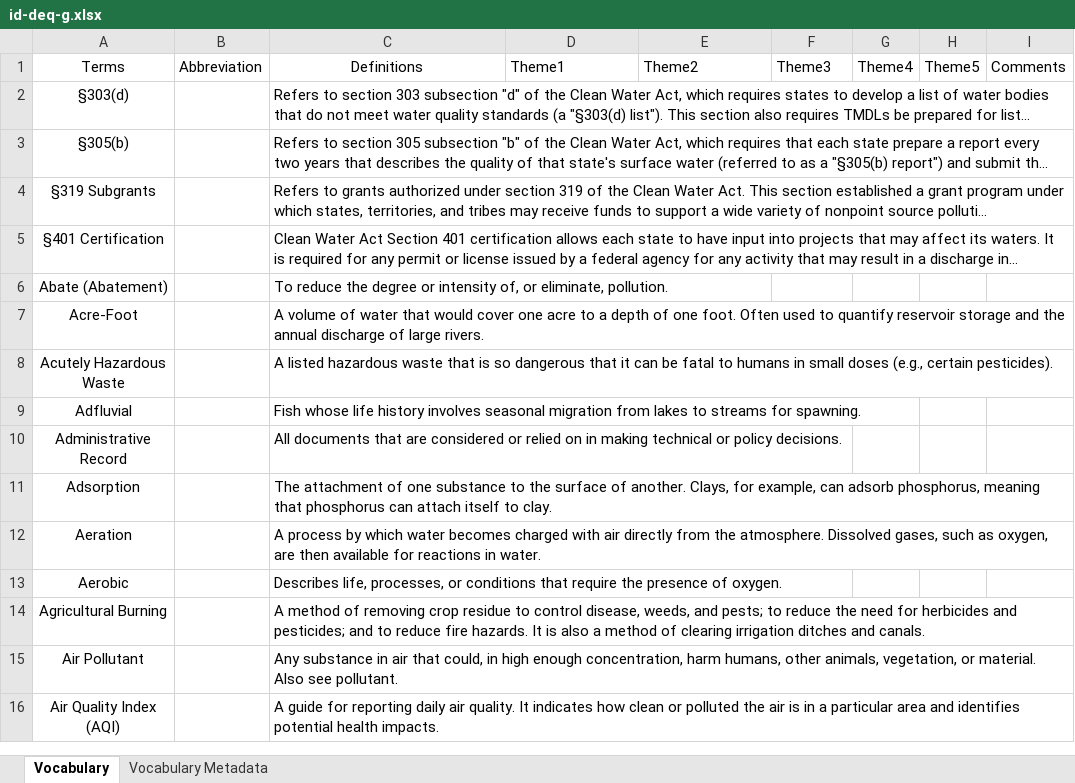
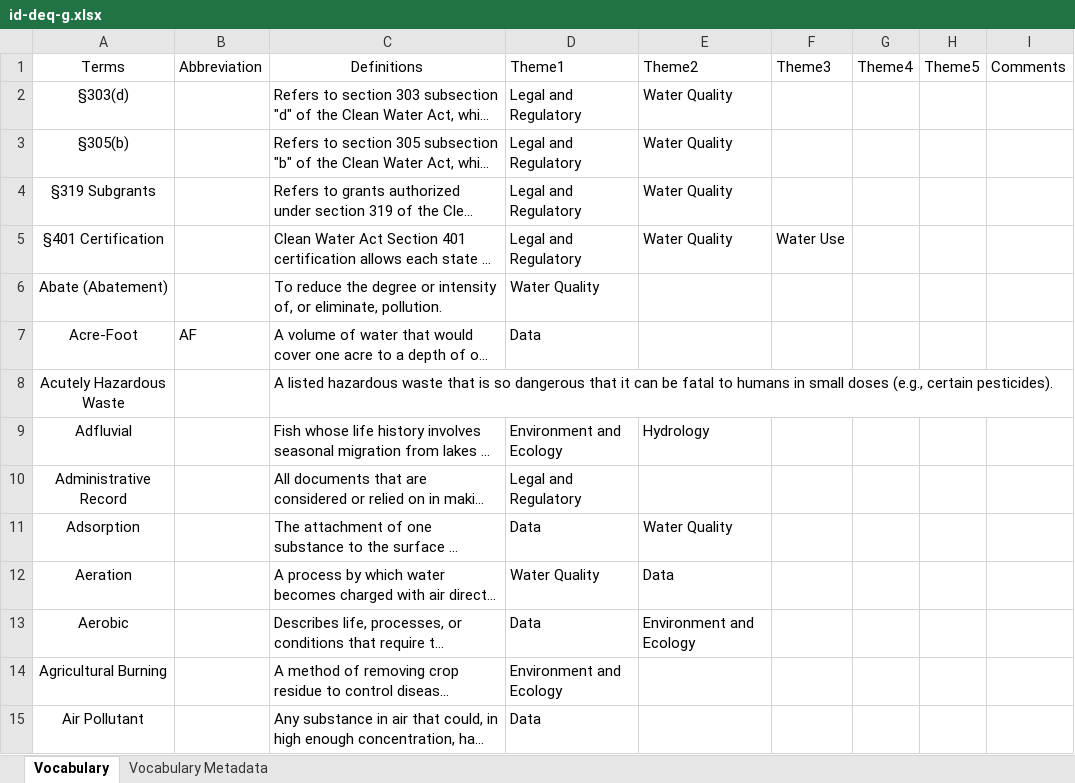
Before and after one commit to internetofwater/Glossary, an Excel workbook: Vocabularies/ID/id-deq-g.xlsx, sheet Vocabulary, drawn as a sheet; only a part is shown; long unchanged cells end in …; values as stored, in another font and other column widths than the file's, no borders; removed rows and columns are numbered as before the commit, all else as after; the diff covers the shown part only; the diff names each change by its address in the sheet, - before the commit and + after, or states it on an @@ line.

Commit message:
ID: classified part of ID DEQ terms

```diff
--- a/Vocabularies/ID/id-deq-g.xlsx (sheet Vocabulary)
+++ b/Vocabularies/ID/id-deq-g.xlsx (sheet Vocabulary)
-D2:D5: (empty)
+D2:D5: Legal and Regulatory
-E2:E5: (empty)
+E2:E5: Water Quality
-F5: (empty)
+F5: Water Use
-D6: (empty)
+D6: Water Quality
-B7: (empty)
+B7: AF
-D7: (empty)
+D7: Data
-D9: (empty)
+D9: Environment and Ecology
-E9: (empty)
+E9: Hydrology
-D10: (empty)
+D10: Legal and Regulatory
-D11: (empty)
+D11: Data
-E11: (empty)
+E11: Water Quality
-D12: (empty)
+D12: Water Quality
-E12: (empty)
+E12: Data
-D13: (empty)
+D13: Data
-E13: (empty)
+E13: Environment and Ecology
-D14: (empty)
+D14: Environment and Ecology
-D15: (empty)
+D15: Data
-row 16: Air Quality Index (AQI) |  | A guide for reporting daily air quality. It indicates how clean or polluted the air is in a particular area and identifies potential health impacts.
```
Also changed, not shown: 13 added rows, 12 removed rows, 90 edited cells and cell formats elsewhere in this sheet.
